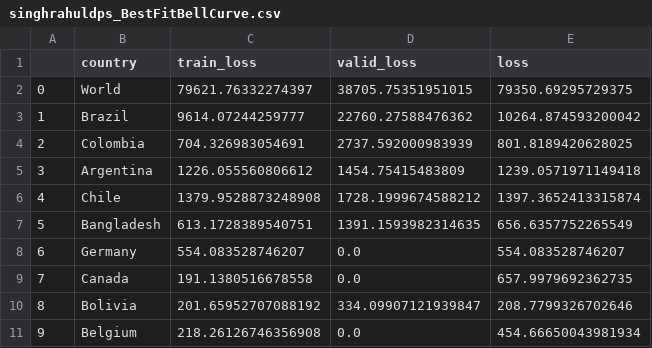
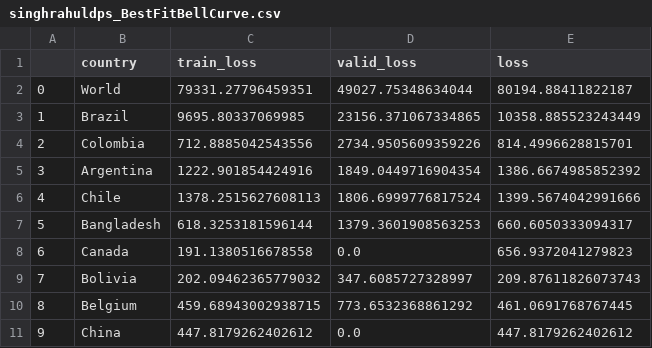
Before and after one commit to singhrahuldps/covid19tracker, a CSV file: loss/singhrahuldps_BestFitBellCurve.csv, drawn as a sheet; only a part is shown; the diff covers the shown part only.

```diff
--- a/loss/singhrahuldps_BestFitBellCurve.csv
+++ b/loss/singhrahuldps_BestFitBellCurve.csv
@@ -1,11 +1,11 @@
 ,country,train_loss,valid_loss,loss
-0,World,79621.76332274397,38705.75351951015,79350.69295729375
-1,Brazil,9614.07244259777,22760.27588476362,10264.874593200042
-2,Colombia,704.326983054691,2737.592000983939,801.8189420628025
-3,Argentina,1226.055560806612,1454.75415483809,1239.0571971149418
-4,Chile,1379.9528873248908,1728.1999674588212,1397.3652413315874
-5,Bangladesh,613.1728389540751,1391.1593982314635,656.6357752265549
-6,Germany,554.083528746207,0.0,554.083528746207
-7,Canada,191.1380516678558,0.0,657.9979692362735
-8,Bolivia,201.65952707088192,334.09907121939847,208.7799326702646
-9,Belgium,218.26126746356908,0.0,454.66650043981934
+0,World,79331.27796459351,49027.75348634044,80194.88411822187
+1,Brazil,9695.80337069985,23156.371067334865,10358.885523243449
+2,Colombia,712.8885042543556,2734.9505609359226,814.4996628815701
+3,Argentina,1222.901854424916,1849.0449716904354,1386.6674985852392
+4,Chile,1378.2515627608113,1806.6999776817524,1399.5674042991666
+5,Bangladesh,618.3253181596144,1379.3601908563253,660.6050333094317
+6,Canada,191.1380516678558,0.0,656.9372041279823
+7,Bolivia,202.09462365779032,347.6085727328997,209.87611826073743
+8,Belgium,459.68943002938715,773.6532368861292,461.0691768767445
+9,China,447.8179262402612,0.0,447.8179262402612
```
Also changed, not shown: 35 edited cells elsewhere in this file, 21 other files.
